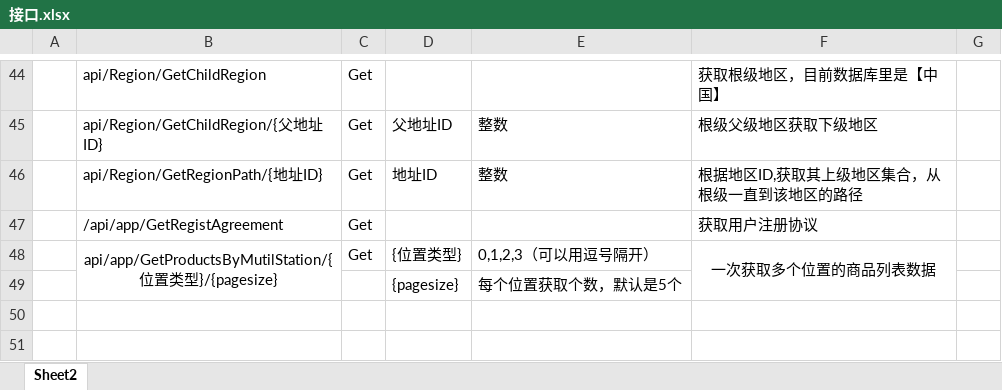
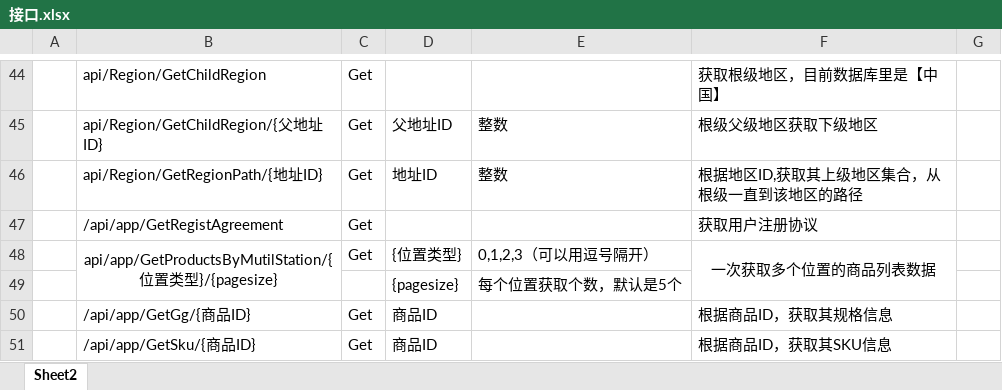
Before and after one commit to personDevelop/wzsd, an Excel workbook: 文档/接口.xlsx, sheet Sheet2, drawn as a sheet; only a part is shown, gaps mark what is left out; values as stored, in another font and other column widths than the file's, no borders; the diff names each change by its address in the sheet, - before the commit and + after, or states it on an @@ line.

```diff
--- a/文档/接口.xlsx (sheet Sheet2)
+++ b/文档/接口.xlsx (sheet Sheet2)
+row 50:  | /api/app/GetGg/{商品ID} | Get | 商品ID |  | 根据商品ID，获取其规格信息
+row 51:  | /api/app/GetSku/{商品ID} | Get | 商品ID |  | 根据商品ID，获取其SKU信息
```
Also changed, not shown: 15 other files.
